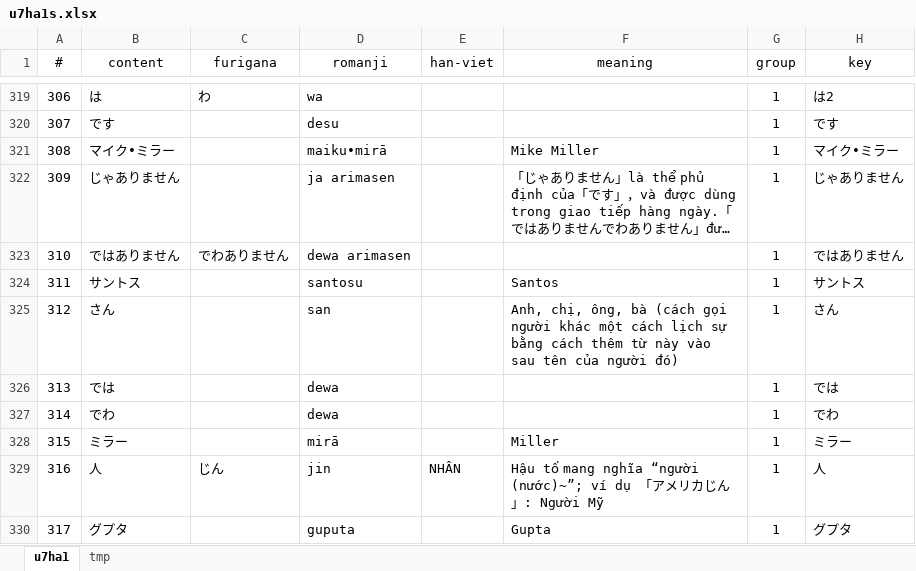
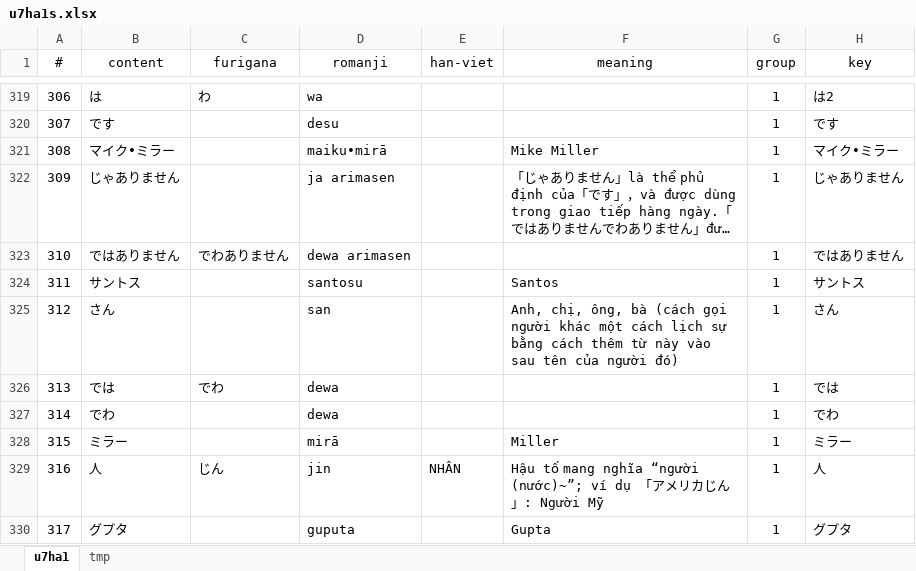
Before and after one commit to ChuoiDongHop/u7ha1, an Excel workbook: u7ha1s.xlsx, sheet u7ha1, drawn as a sheet; only a part is shown, gaps mark what is left out; long unchanged cells end in …; values as stored, in another font and other column widths than the file's, no borders; table styles not drawn; the diff covers the shown part only; the diff names each change by its address in the sheet, - before the commit and + after, or states it on an @@ line.

```diff
--- a/u7ha1s.xlsx (sheet u7ha1)
+++ b/u7ha1s.xlsx (sheet u7ha1)
-C326 (furigana): (empty)
+C326 (furigana): でわ
```
Also changed, not shown: 11 added rows and 44 edited cells elsewhere in this sheet, 6 other files.
